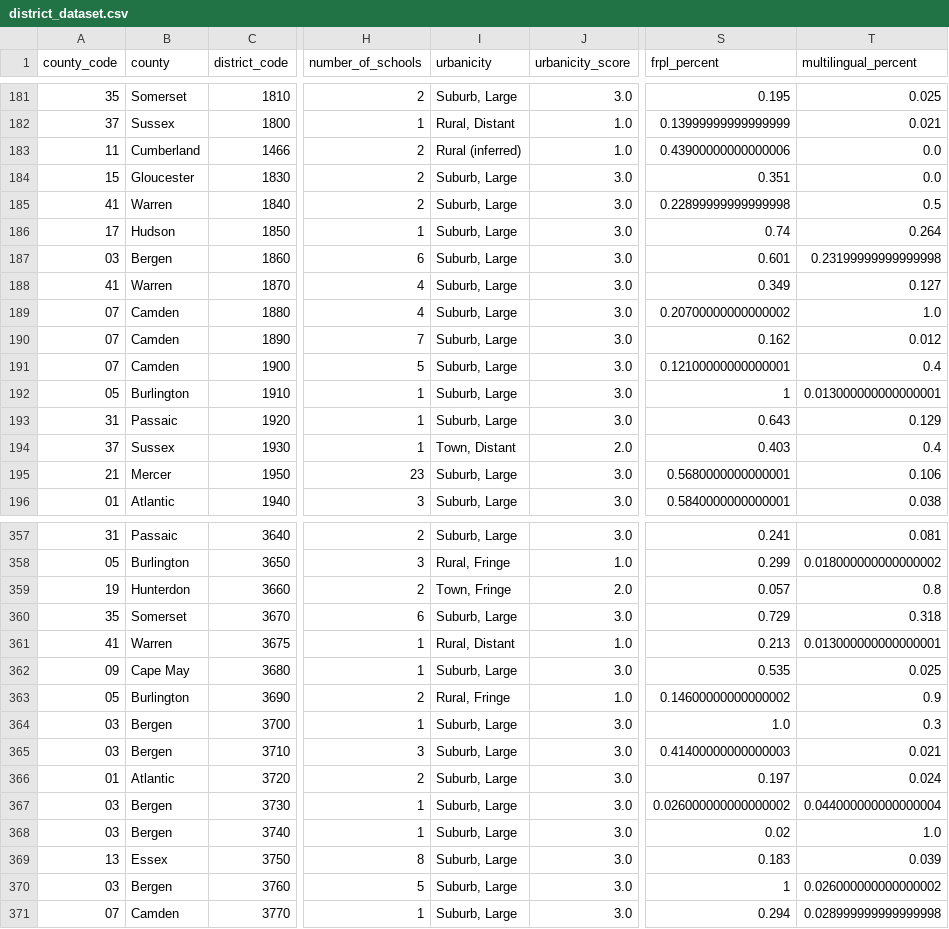
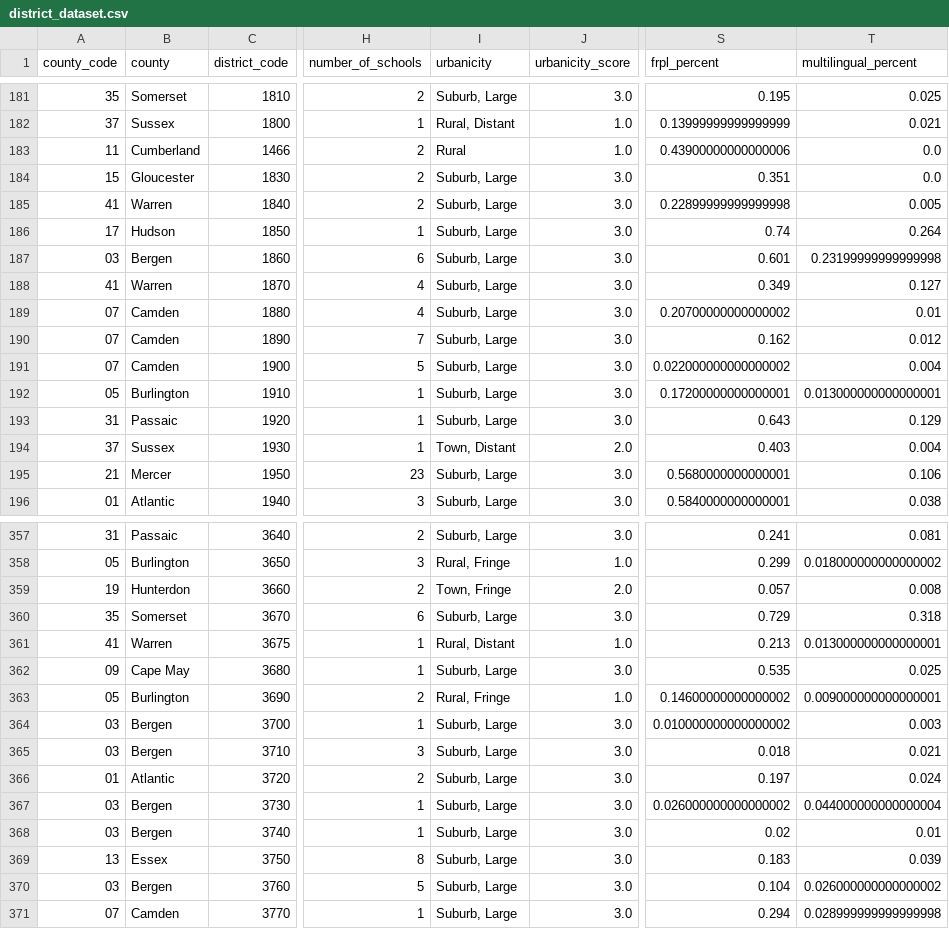
Before and after one commit to anderson-de-andrade-24/NJAI, a CSV file: site_v2/data/district_dataset.csv, drawn as a sheet; only a part is shown, gaps mark what is left out; the diff covers the shown part only; the diff names each change by its address in the sheet, - before the commit and + after, or states it on an @@ line.

```diff
--- a/site_v2/data/district_dataset.csv
+++ b/site_v2/data/district_dataset.csv
-I183 (urbanicity): Rural (inferred)
+I183 (urbanicity): Rural
-T185 (multilingual_percent): 0.5
+T185 (multilingual_percent): 0.005
-T189 (multilingual_percent): 1.0
+T189 (multilingual_percent): 0.01
-S191 (frpl_percent): 0.12100000000000001
+S191 (frpl_percent): 0.022000000000000002
-T191 (multilingual_percent): 0.4
+T191 (multilingual_percent): 0.004
-S192 (frpl_percent): 1
+S192 (frpl_percent): 0.17200000000000001
-T194 (multilingual_percent): 0.4
+T194 (multilingual_percent): 0.004
-T359 (multilingual_percent): 0.8
+T359 (multilingual_percent): 0.008
-T363 (multilingual_percent): 0.9
+T363 (multilingual_percent): 0.009000000000000001
-S364 (frpl_percent): 1.0
+S364 (frpl_percent): 0.010000000000000002
-T364 (multilingual_percent): 0.3
+T364 (multilingual_percent): 0.003
-S365 (frpl_percent): 0.41400000000000003
+S365 (frpl_percent): 0.018
-T368 (multilingual_percent): 1.0
+T368 (multilingual_percent): 0.01
-S370 (frpl_percent): 1
+S370 (frpl_percent): 0.104
```
Also changed, not shown: 119 edited cells elsewhere in this file, 11 other files.
